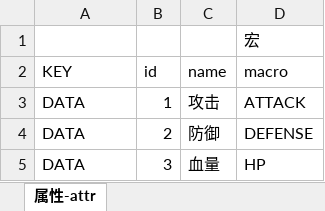
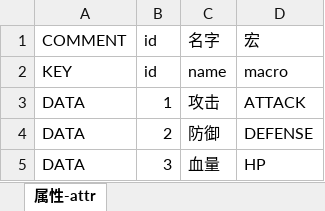
Before and after one commit to luo123qwe/ptolemaios, an Excel workbook: xlsx/S属性-attr.xlsx, sheet 属性-attr, drawn as a sheet; values as stored, in another font and other column widths than the file's, no borders; removed rows and columns are numbered as before the commit, all else as after; the diff names each change by its address in the sheet, - before the commit and + after, or states it on an @@ line.

Commit message:
xlsx2erl+优化

```diff
--- a/xlsx/S属性-attr.xlsx (sheet 属性-attr)
+++ b/xlsx/S属性-attr.xlsx (sheet 属性-attr)
-row 1:  |  |  | 宏
+row 1: COMMENT | id | 名字 | 宏
```
Also changed, not shown: xlsx2erl/xlsx/T测试-test.xlsx, 24 other files.
